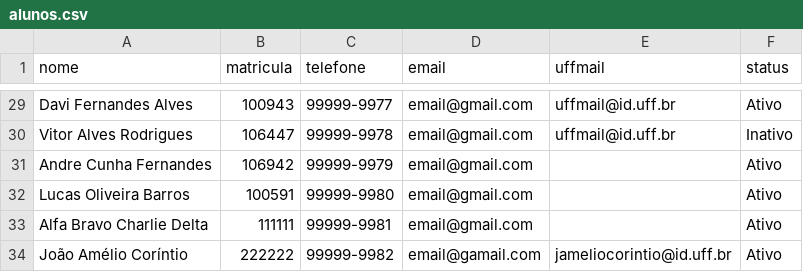
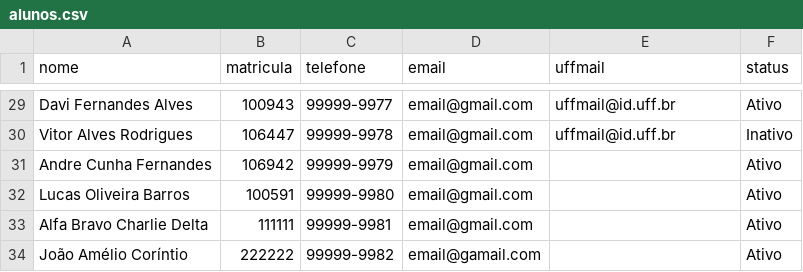
Before and after one commit to marcosestudo/desafio1_uffmail_generator, a CSV file: alunos.csv, drawn as a sheet; only a part is shown, gaps mark what is left out.

```diff
--- a/alunos.csv
+++ b/alunos.csv
@@ -33,2 +33,2 @@ Lucas Oliveira Barros,100591,99999-9980,email@gmail.com,,Ativo
 Alfa Bravo Charlie Delta,111111,99999-9981,email@gmail.com,,Ativo
-João Amélio Coríntio,222222, 99999-9982,email@gamail.com,jameliocorintio@id.uff.br,Ativo
+João Amélio Coríntio,222222, 99999-9982,email@gamail.com,,Ativo
```
Also changed, not shown: 2 other files.
